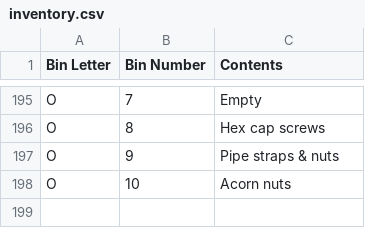
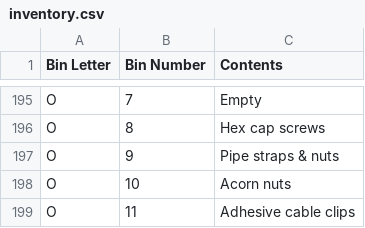
Before and after one commit to rhkim1292/asti-inventory, a CSV file: inventory.csv, drawn as a sheet; only a part is shown, gaps mark what is left out.

```diff
--- a/inventory.csv
+++ b/inventory.csv
@@ -198 +198,2 @@ O,9,Pipe straps & nuts
 O,10,Acorn nuts
+O,11,Adhesive cable clips
```
Also changed, not shown: inventory-detail.csv, 1 other file.
